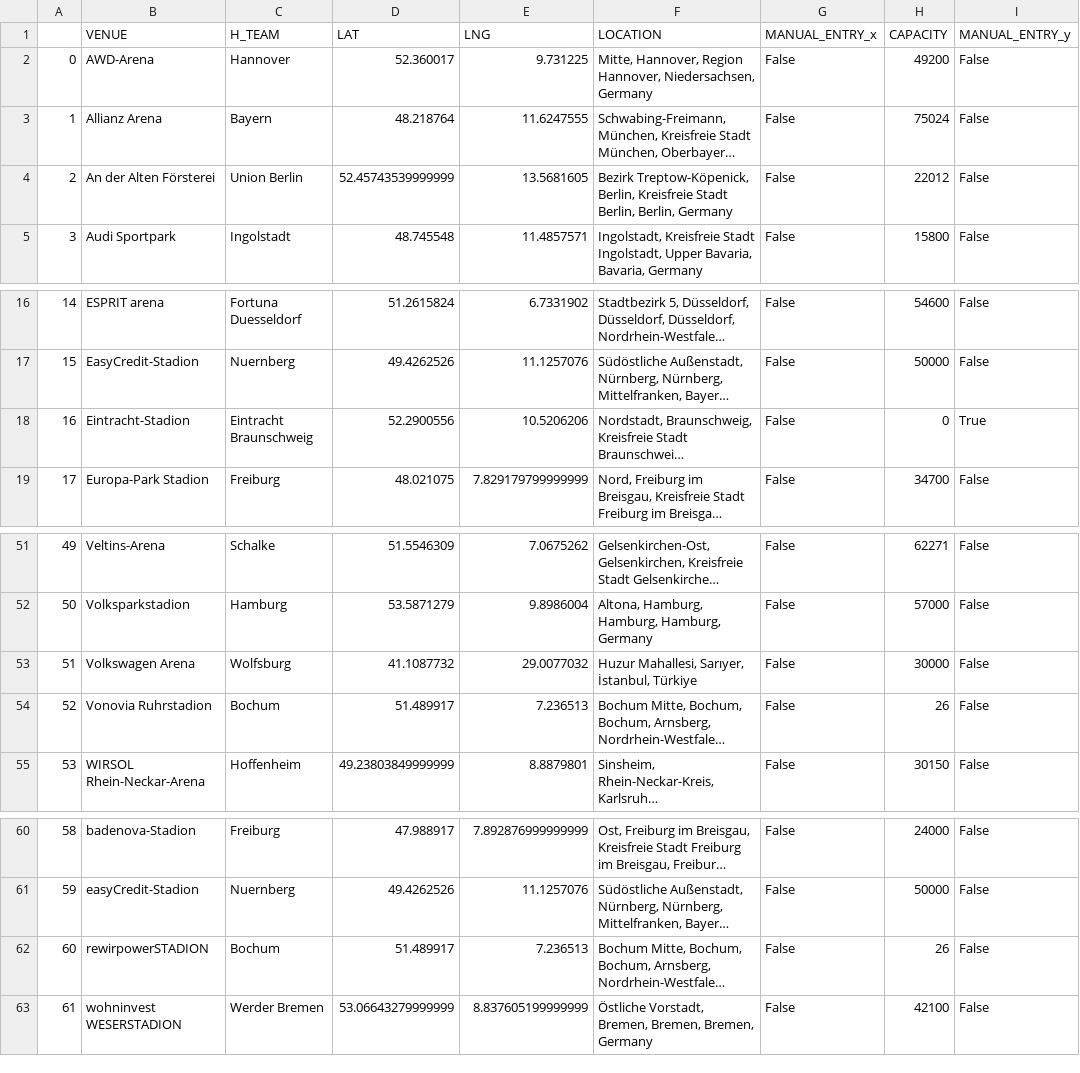
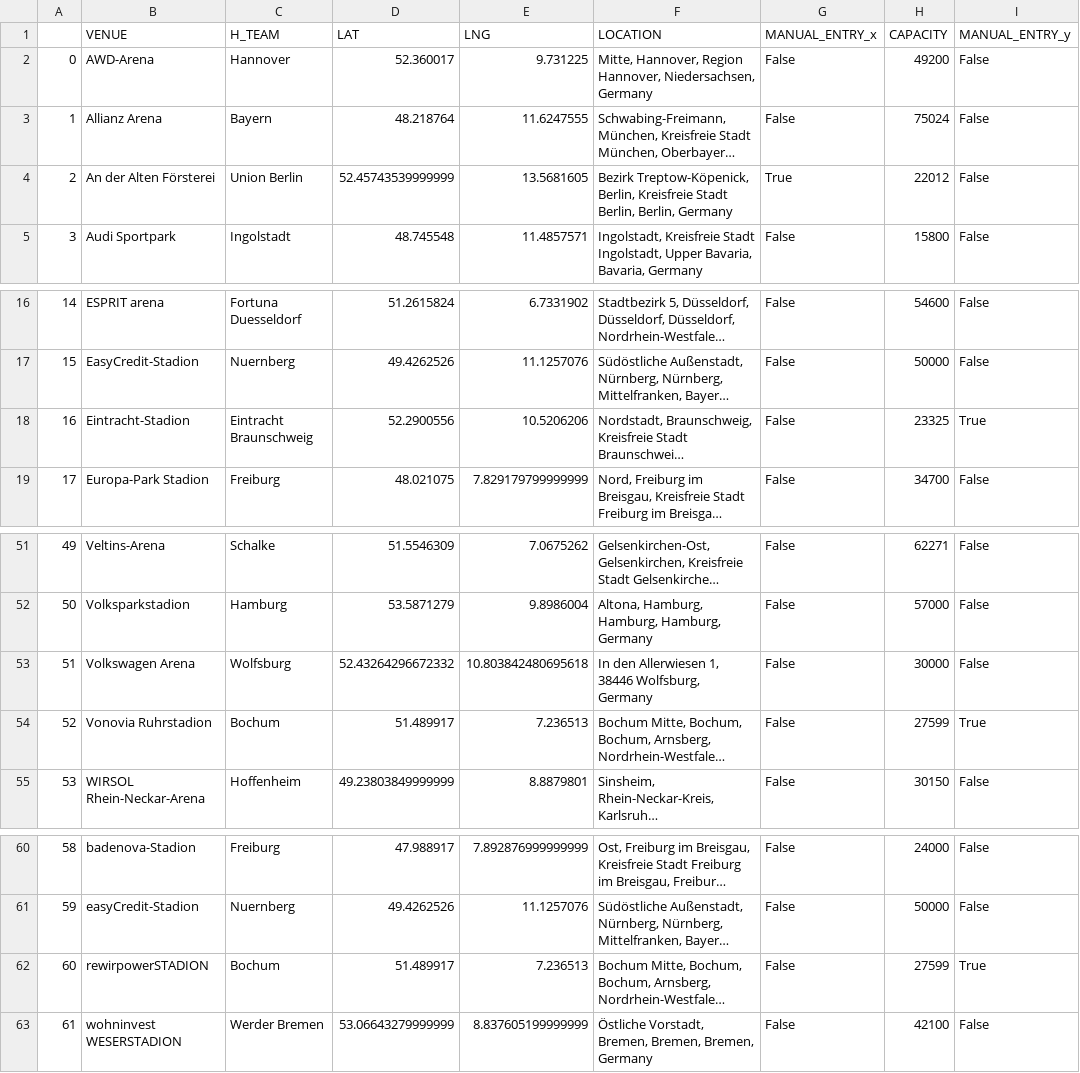
Before and after one commit to timurkulenovic/football-dataset, a CSV file: data/bundesliga/venues/venues.csv, drawn as a sheet; only a part is shown, gaps mark what is left out; long unchanged cells end in …; the diff names each change by its address in the sheet, - before the commit and + after, or states it on an @@ line.

Commit message:
Update Bundesliga venues

```diff
--- a/data/bundesliga/venues/venues.csv
+++ b/data/bundesliga/venues/venues.csv
-G4 (MANUAL_ENTRY_x): False
+G4 (MANUAL_ENTRY_x): True
-H18 (CAPACITY): 0
+H18 (CAPACITY): 23325
-D53 (LAT): 41.1087732
+D53 (LAT): 52.43264296672332
-E53 (LNG): 29.0077032
+E53 (LNG): 10.803842480695618
-F53 (LOCATION): Huzur Mahallesi, Sarıyer, İstanbul, Türkiye
+F53 (LOCATION): In den Allerwiesen 1, 38446 Wolfsburg, Germany
-H54 (CAPACITY): 26
+H54 (CAPACITY): 27599
-I54 (MANUAL_ENTRY_y): False
+I54 (MANUAL_ENTRY_y): True
-H62 (CAPACITY): 26
+H62 (CAPACITY): 27599
-I62 (MANUAL_ENTRY_y): False
+I62 (MANUAL_ENTRY_y): True
```
Also changed, not shown: 1 other file.
